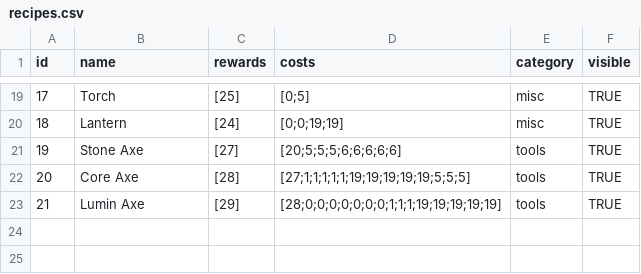
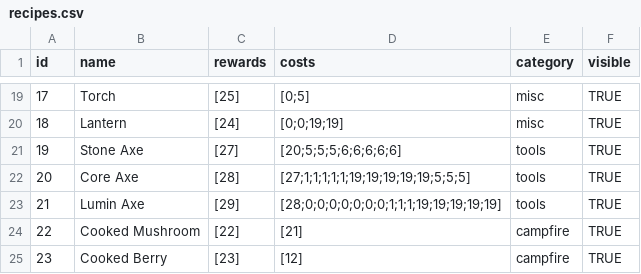
Before and after one commit to TimoRoggel/EverDark, a CSV file: data/recipes.csv, drawn as a sheet; only a part is shown, gaps mark what is left out.

```diff
--- a/data/recipes.csv
+++ b/data/recipes.csv
@@ -23 +23,3 @@
 "21","Lumin Axe","[29]","[28;0;0;0;0;0;0;0;1;1;1;19;19;19;19;19]","tools","TRUE"
+"22","Cooked Mushroom","[22]","[21]","campfire","TRUE"
+"23","Cooked Berry","[23]","[12]","campfire","TRUE"
```
Also changed, not shown: data/items.csv, 17 other files.
